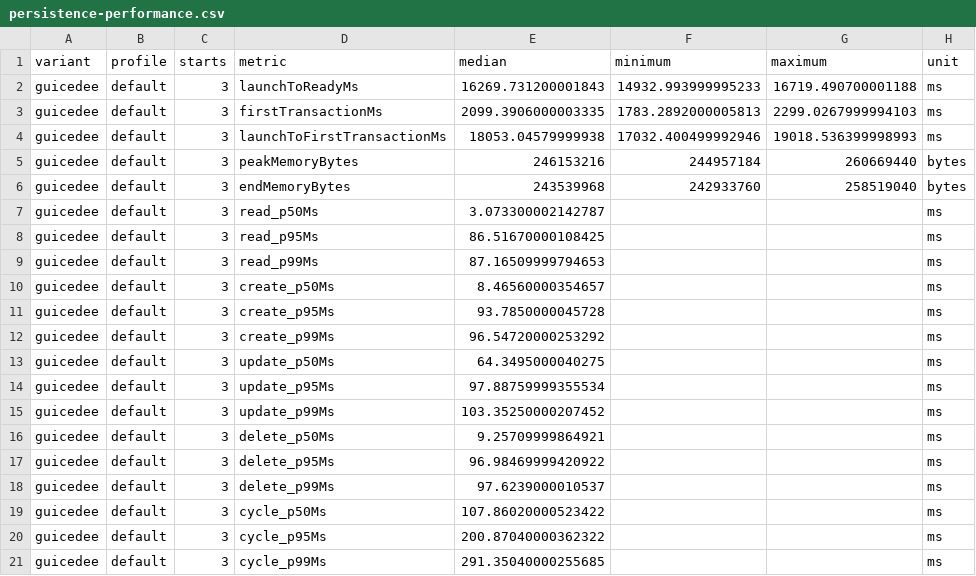
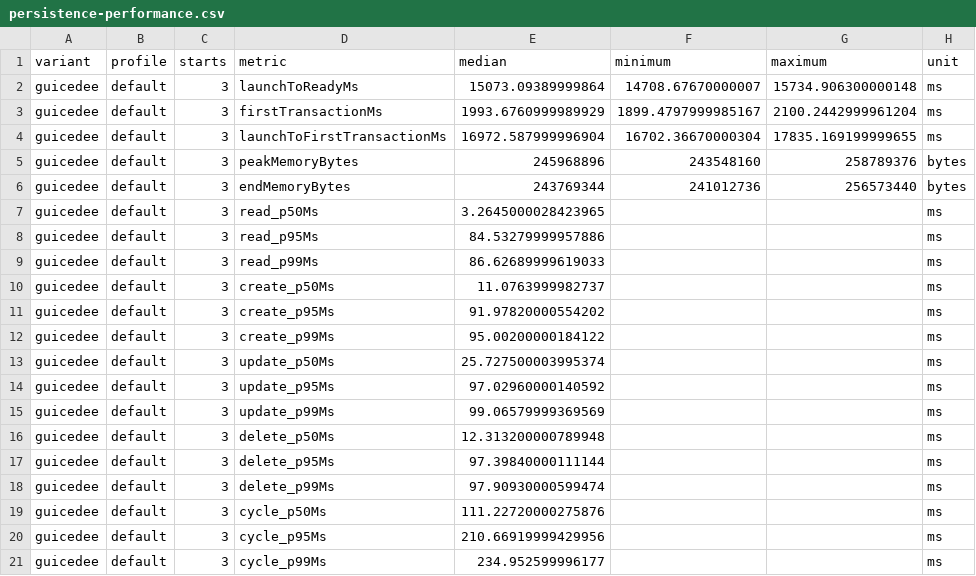
Before and after one commit to GuicedEE/benchmarks, a CSV file: docs/persistence-performance.csv, drawn as a sheet; only a part is shown; the diff covers the shown part only.

Commit message:
Use managed stateless sessions and refresh persistence measurements

```diff
--- a/docs/persistence-performance.csv
+++ b/docs/persistence-performance.csv
@@ -1,21 +1,21 @@
 variant,profile,starts,metric,median,minimum,maximum,unit
-guicedee,default,3,launchToReadyMs,16269.731200001843,14932.993999995233,16719.490700001188,ms
-guicedee,default,3,firstTransactionMs,2099.3906000003335,1783.2892000005813,2299.0267999994103,ms
-guicedee,default,3,launchToFirstTransactionMs,18053.04579999938,17032.400499992946,19018.536399998993,ms
-guicedee,default,3,peakMemoryBytes,246153216,244957184,260669440,bytes
-guicedee,default,3,endMemoryBytes,243539968,242933760,258519040,bytes
-guicedee,default,3,read_p50Ms,3.073300002142787,,,ms
-guicedee,default,3,read_p95Ms,86.51670000108425,,,ms
-guicedee,default,3,read_p99Ms,87.16509999794653,,,ms
-guicedee,default,3,create_p50Ms,8.46560000354657,,,ms
-guicedee,default,3,create_p95Ms,93.7850000045728,,,ms
-guicedee,default,3,create_p99Ms,96.54720000253292,,,ms
-guicedee,default,3,update_p50Ms,64.3495000040275,,,ms
-guicedee,default,3,update_p95Ms,97.88759999355534,,,ms
-guicedee,default,3,update_p99Ms,103.35250000207452,,,ms
-guicedee,default,3,delete_p50Ms,9.25709999864921,,,ms
-guicedee,default,3,delete_p95Ms,96.98469999420922,,,ms
-guicedee,default,3,delete_p99Ms,97.6239000010537,,,ms
-guicedee,default,3,cycle_p50Ms,107.86020000523422,,,ms
-guicedee,default,3,cycle_p95Ms,200.87040000362322,,,ms
-guicedee,default,3,cycle_p99Ms,291.35040000255685,,,ms
+guicedee,default,3,launchToReadyMs,15073.09389999864,14708.67670000007,15734.906300000148,ms
+guicedee,default,3,firstTransactionMs,1993.6760999989929,1899.4797999985167,2100.2442999961204,ms
+guicedee,default,3,launchToFirstTransactionMs,16972.587999996904,16702.36670000304,17835.169199999655,ms
+guicedee,default,3,peakMemoryBytes,245968896,243548160,258789376,bytes
+guicedee,default,3,endMemoryBytes,243769344,241012736,256573440,bytes
+guicedee,default,3,read_p50Ms,3.2645000028423965,,,ms
+guicedee,default,3,read_p95Ms,84.53279999957886,,,ms
+guicedee,default,3,read_p99Ms,86.62689999619033,,,ms
+guicedee,default,3,create_p50Ms,11.0763999982737,,,ms
+guicedee,default,3,create_p95Ms,91.97820000554202,,,ms
+guicedee,default,3,create_p99Ms,95.00200000184122,,,ms
+guicedee,default,3,update_p50Ms,25.727500003995374,,,ms
+guicedee,default,3,update_p95Ms,97.02960000140592,,,ms
+guicedee,default,3,update_p99Ms,99.06579999369569,,,ms
+guicedee,default,3,delete_p50Ms,12.313200000789948,,,ms
+guicedee,default,3,delete_p95Ms,97.39840000111144,,,ms
+guicedee,default,3,delete_p99Ms,97.90930000599474,,,ms
+guicedee,default,3,cycle_p50Ms,111.22720000275876,,,ms
+guicedee,default,3,cycle_p95Ms,210.66919999429956,,,ms
+guicedee,default,3,cycle_p99Ms,234.952599996177,,,ms
```
Also changed, not shown: 30 edited cells elsewhere in this file, 7 other files.
